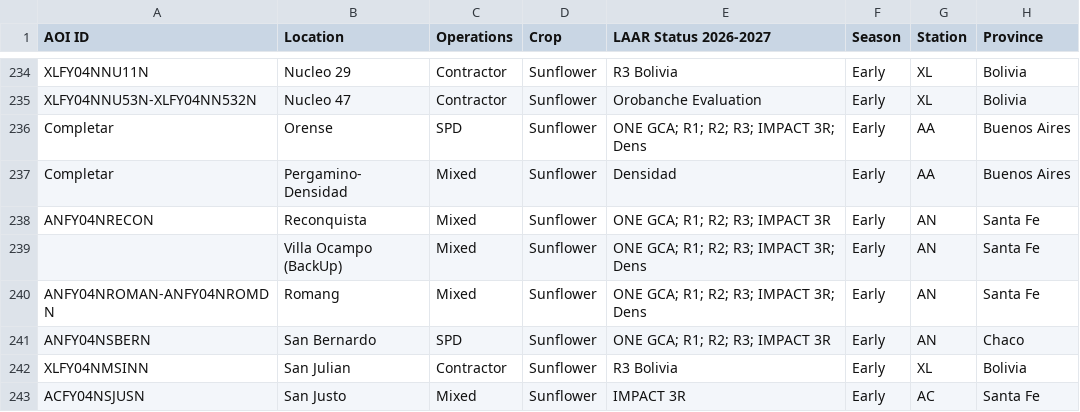
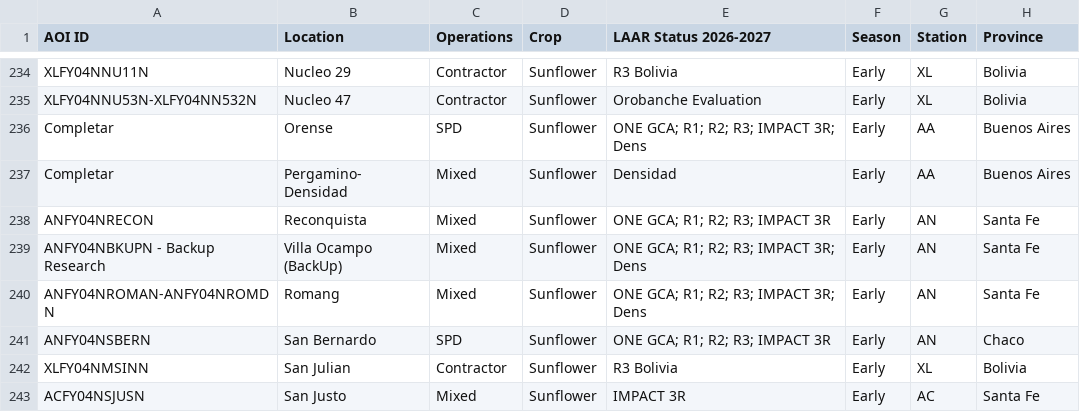
Before and after one commit to LAAR-TESTING-AR/field-trial-map, a CSV file: Sitios.csv, drawn as a sheet; only a part is shown, gaps mark what is left out; the diff names each change by its address in the sheet, - before the commit and + after, or states it on an @@ line.

Commit message:
Actualizacion automatica de Sitios.csv desde SharePoint

```diff
--- a/Sitios.csv
+++ b/Sitios.csv
-A239 (AOI ID): (empty)
+A239 (AOI ID): ANFY04NBKUPN - Backup Research
```
